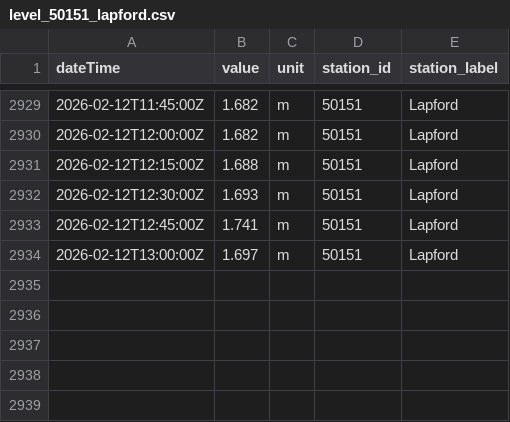
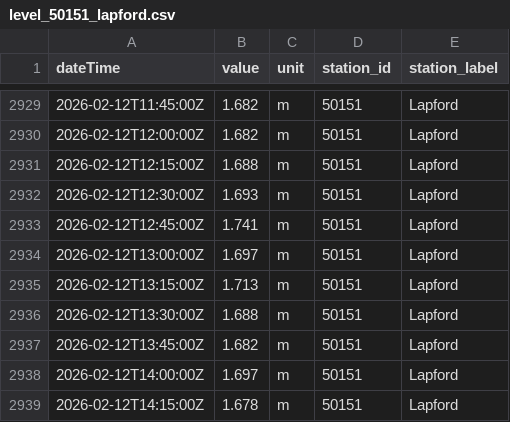
Before and after one commit to aallan/floodwatch, a CSV file: data/level_50151_lapford.csv, drawn as a sheet; only a part is shown, gaps mark what is left out.

```diff
--- a/data/level_50151_lapford.csv
+++ b/data/level_50151_lapford.csv
@@ -2934 +2934,6 @@ dateTime,value,unit,station_id,station_label
 2026-02-12T13:00:00Z,1.697,m,50151,Lapford
+2026-02-12T13:15:00Z,1.713,m,50151,Lapford
+2026-02-12T13:30:00Z,1.688,m,50151,Lapford
+2026-02-12T13:45:00Z,1.682,m,50151,Lapford
+2026-02-12T14:00:00Z,1.697,m,50151,Lapford
+2026-02-12T14:15:00Z,1.678,m,50151,Lapford
```
Also changed, not shown: data/level_50149_sticklepath.csv, data/level_50198_barnstaple_(tidal).csv, 18 other files.
